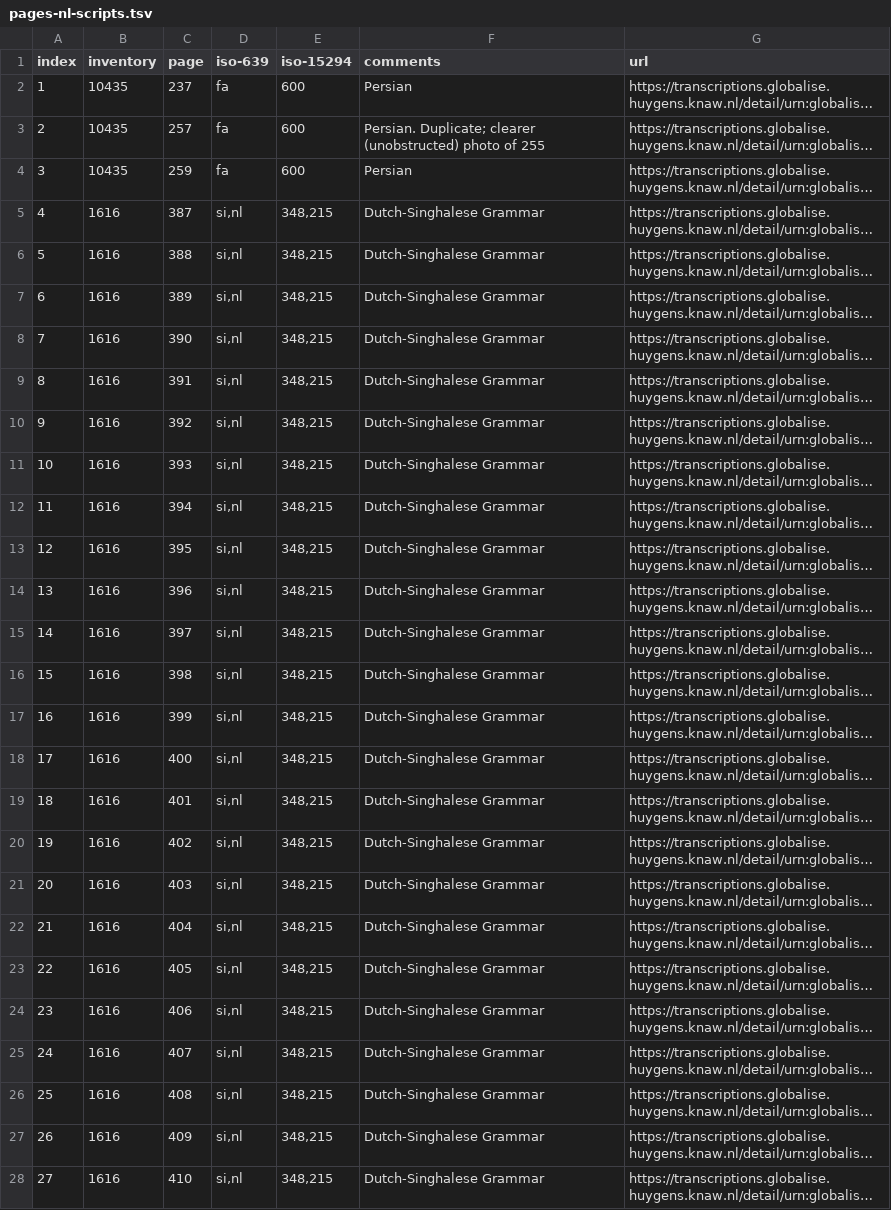
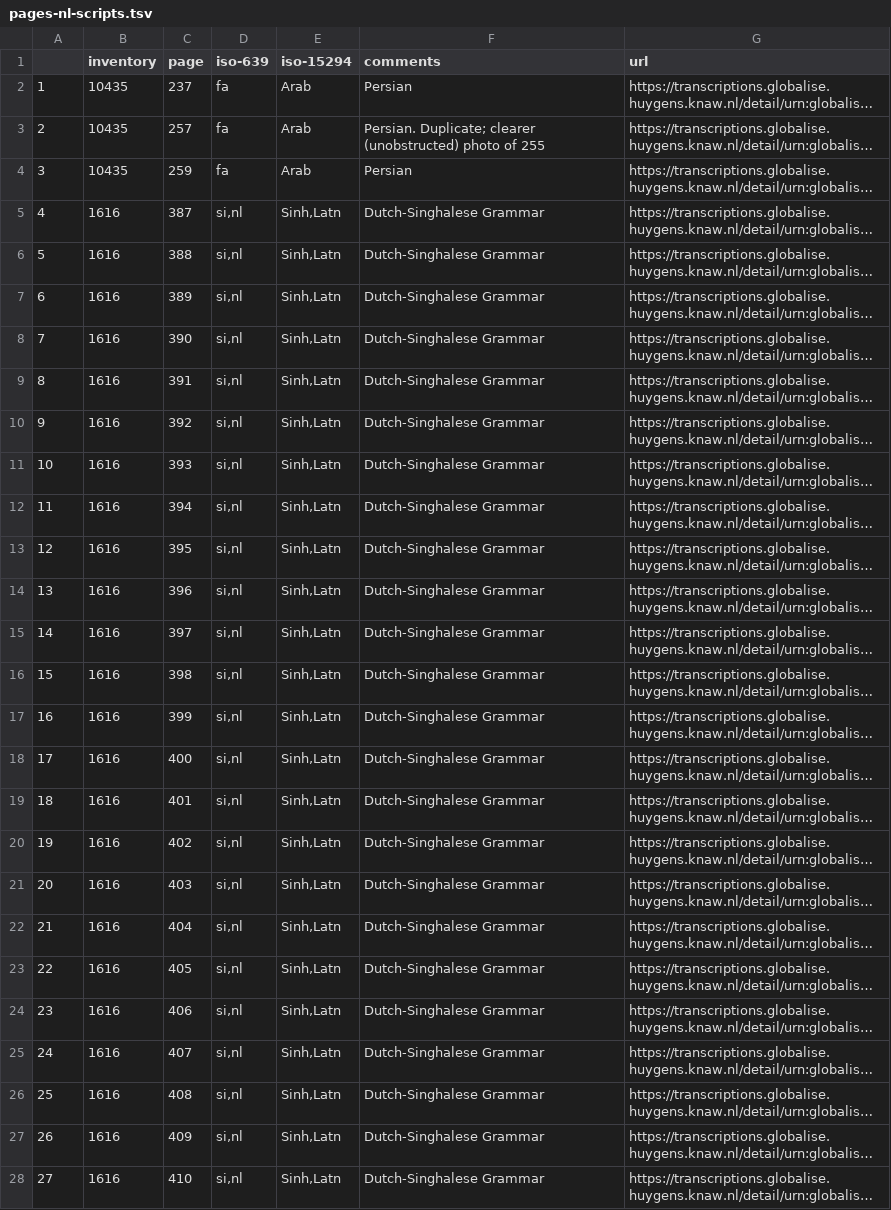
Before and after one commit to globalise-huygens/language-identification-data, a TSV file: non-latin-script-pages/pages-nl-scripts.tsv, drawn as a sheet; only a part is shown; long unchanged cells end in …; the diff covers the shown part only; the diff names each change by its address in the sheet, - before the commit and + after, or states it on an @@ line.

Commit message:
Update pages-nl-scripts.tsv
Corrected Persian ISO-15294 code. Changed all ISO-15294 numerical codes to letter equivalents.

```diff
--- a/non-latin-script-pages/pages-nl-scripts.tsv
+++ b/non-latin-script-pages/pages-nl-scripts.tsv
-A1: index
+A1: (empty)
-E2:E4 (iso-15294): 600
+E2:E4 (iso-15294): Arab
-E5:E28 (iso-15294): 348,215
+E5:E28 (iso-15294): Sinh,Latn
```
Also changed, not shown: 131 edited cells elsewhere in this file.
